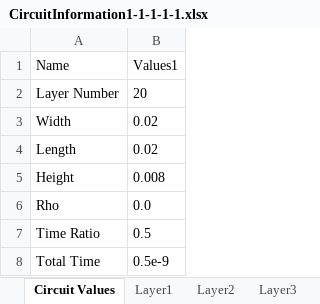
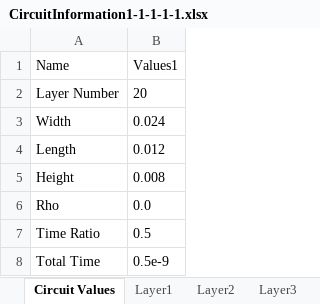
Before and after one commit to Souma-Jinno/FDTD, an Excel workbook: circuitInformation/CircuitInformation1-1-1-1-1.xlsx, sheet Circuit Values, drawn as a sheet; values as stored, in another font and other column widths than the file's, no borders; the diff names each change by its address in the sheet, - before the commit and + after, or states it on an @@ line.

```diff
--- a/circuitInformation/CircuitInformation1-1-1-1-1.xlsx (sheet Circuit Values)
+++ b/circuitInformation/CircuitInformation1-1-1-1-1.xlsx (sheet Circuit Values)
-B3 (Values1): 0.02
+B3 (Values1): 0.024
-B4 (Values1): 0.02
+B4 (Values1): 0.012
```
Also changed, not shown: sheet Layer8, sheet Layer10, sheet Layer1, sheet Layer3, sheet Layer5, sheet Layer6, 14 more sheets, circuitInformation/EpsilonInformation1-1-1-1-1.xlsx, circuitInformation/InputInformation1-1-1-1-1.xlsx, 2 other files.
